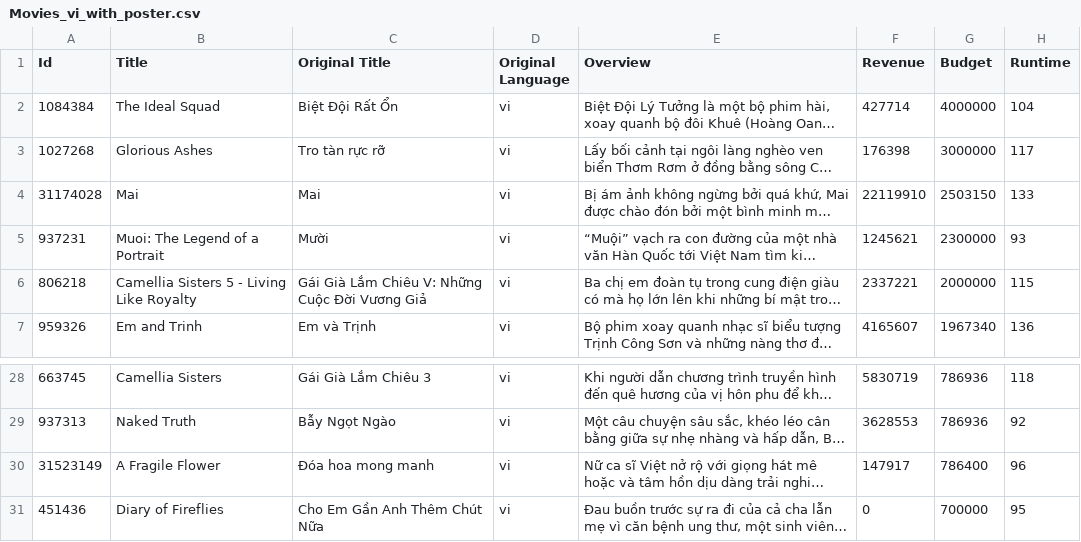
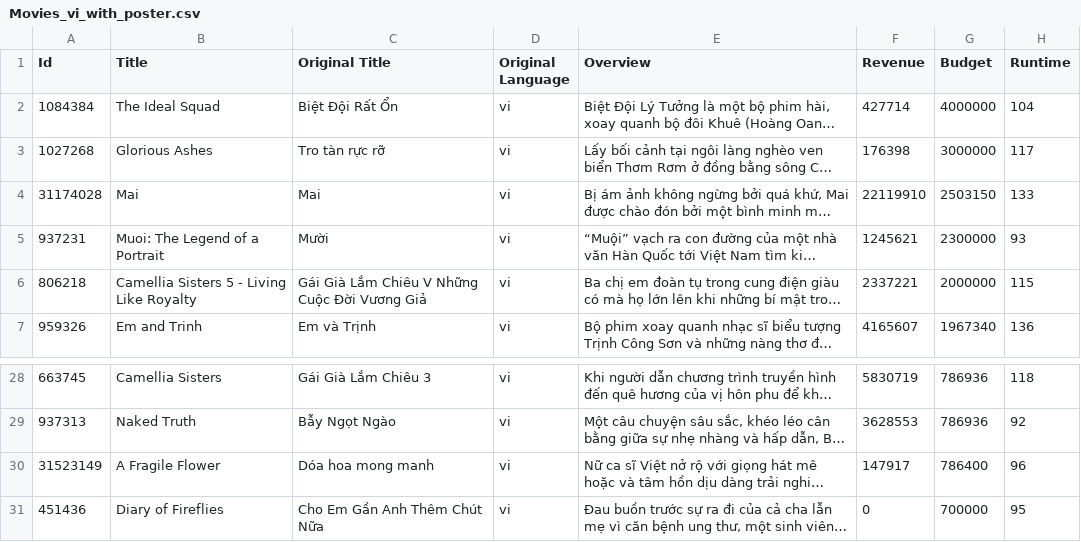
Before and after one commit to ignatn7082/Movie_Finder, a CSV file: backend/data/Movies_vi_with_poster.csv, drawn as a sheet; only a part is shown, gaps mark what is left out; long unchanged cells end in …; the diff names each change by its address in the sheet, - before the commit and + after, or states it on an @@ line.

Commit message:
movie panel

```diff
--- a/backend/data/Movies_vi_with_poster.csv
+++ b/backend/data/Movies_vi_with_poster.csv
-C6 (Original Title): Gái Già Lắm Chiêu V: Những Cuộc Đời Vương Giả
+C6 (Original Title): Gái Già Lắm Chiêu V Những Cuộc Đời Vương Giả
-C30 (Original Title): Đóa hoa mong manh
+C30 (Original Title): Dóa hoa mong manh
```
Also changed, not shown: 9 other files.
